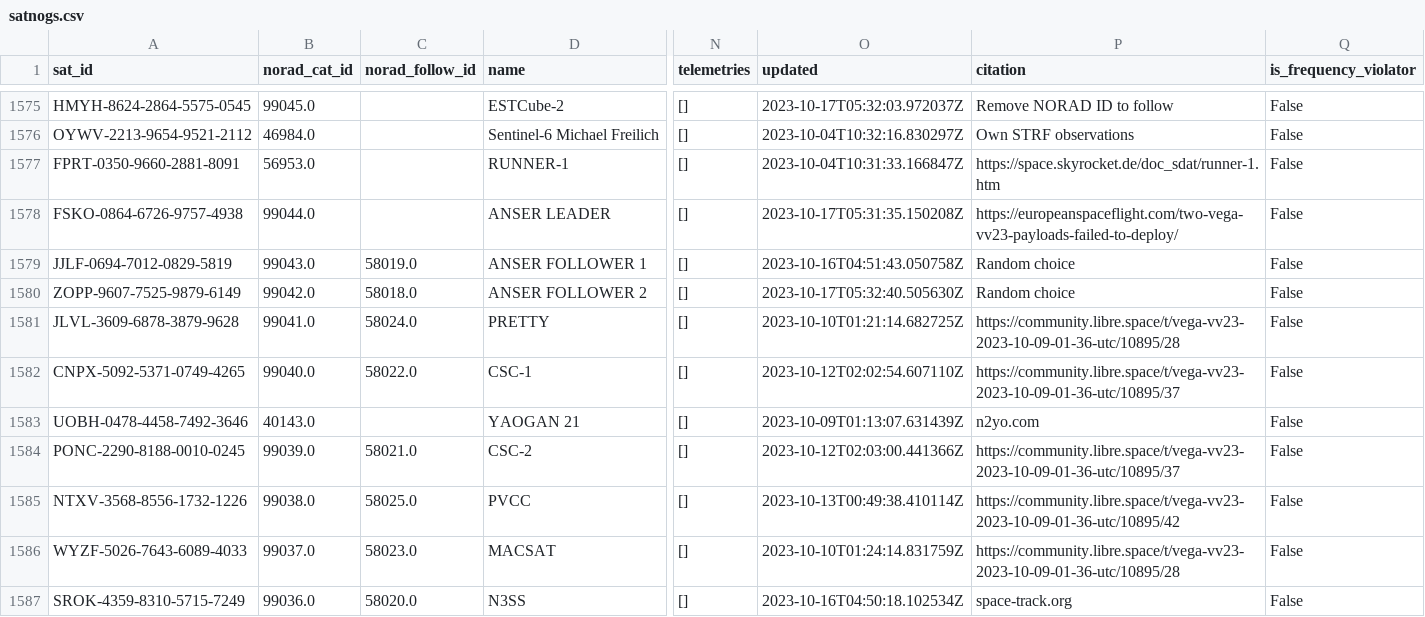
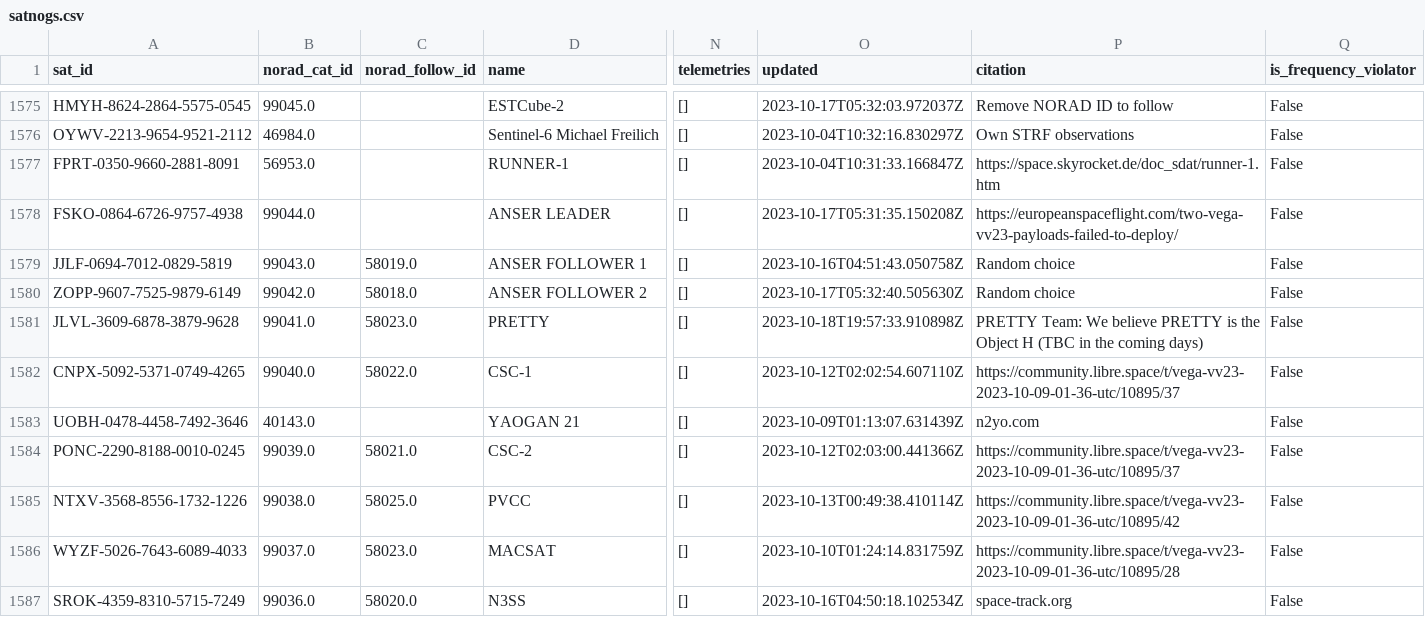
Before and after one commit to Sibizwan5/amateur-satellite-database, a CSV file: data/satnogs.csv, drawn as a sheet; only a part is shown, gaps mark what is left out; the diff names each change by its address in the sheet, - before the commit and + after, or states it on an @@ line.

```diff
--- a/data/satnogs.csv
+++ b/data/satnogs.csv
-C1581 (norad_follow_id): 58024.0
+C1581 (norad_follow_id): 58023.0
-O1581 (updated): 2023-10-10T01:21:14.682725Z
+O1581 (updated): 2023-10-18T19:57:33.910898Z
-P1581 (citation): https://community.libre.space/t/vega-vv23-2023-10-09-01-36-utc/10895/28
+P1581 (citation): PRETTY Team: We believe PRETTY is the Object H (TBC in the coming days)
```
Also changed, not shown: 1 other file.
